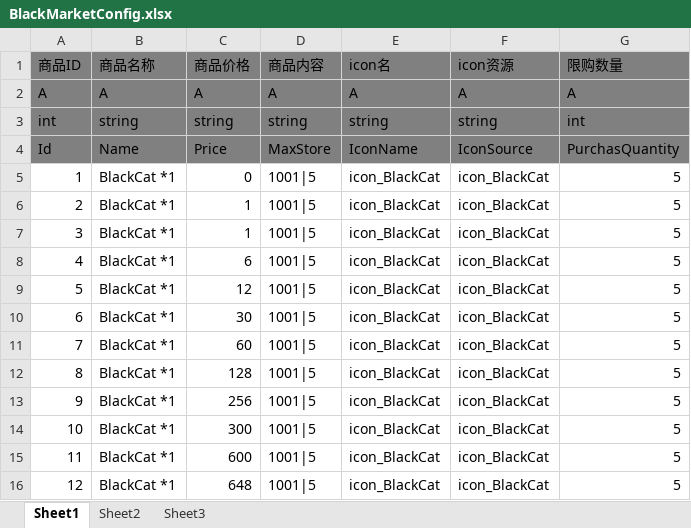
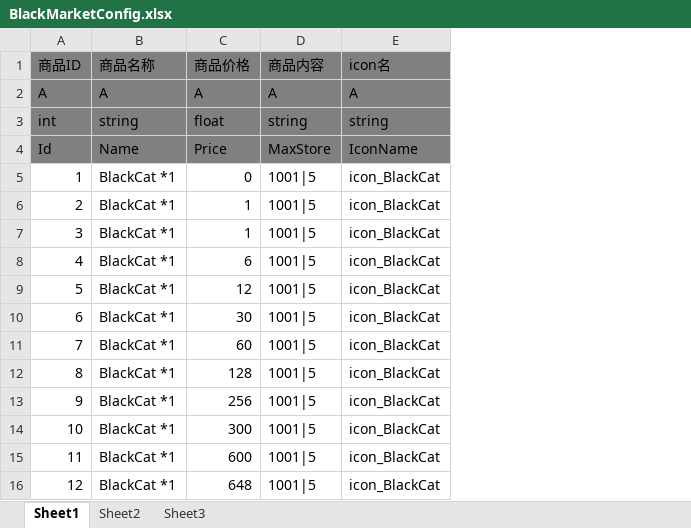
Before and after one commit to tkonexhh/LegendOfPirate, an Excel workbook: Tables/Sources/gameplay/BlackMarketConfig.xlsx, sheet Sheet1, drawn as a sheet; values as stored, in another font and other column widths than the file's, no borders; the diff names each change by its address in the sheet, - before the commit and + after, or states it on an @@ line.

```diff
--- a/Tables/Sources/gameplay/BlackMarketConfig.xlsx (sheet Sheet1)
+++ b/Tables/Sources/gameplay/BlackMarketConfig.xlsx (sheet Sheet1)
-column F (icon资源), rows 2-16: A | string | IconSource | icon_BlackCat | icon_BlackCat | icon_BlackCat | icon_BlackCat | icon_BlackCat | icon_BlackCat | icon_BlackCat | icon_BlackCat | icon_BlackCat | icon_BlackCat | icon_BlackCat | icon_BlackCat
-column G (限购数量), rows 2-16: A | int | PurchasQuantity | 5 | 5 | 5 | 5 | 5 | 5 | 5 | 5 | 5 | 5 | 5 | 5
-C3 (商品价格): string
+C3 (商品价格): float
```
Also changed, not shown: 1 other file.
